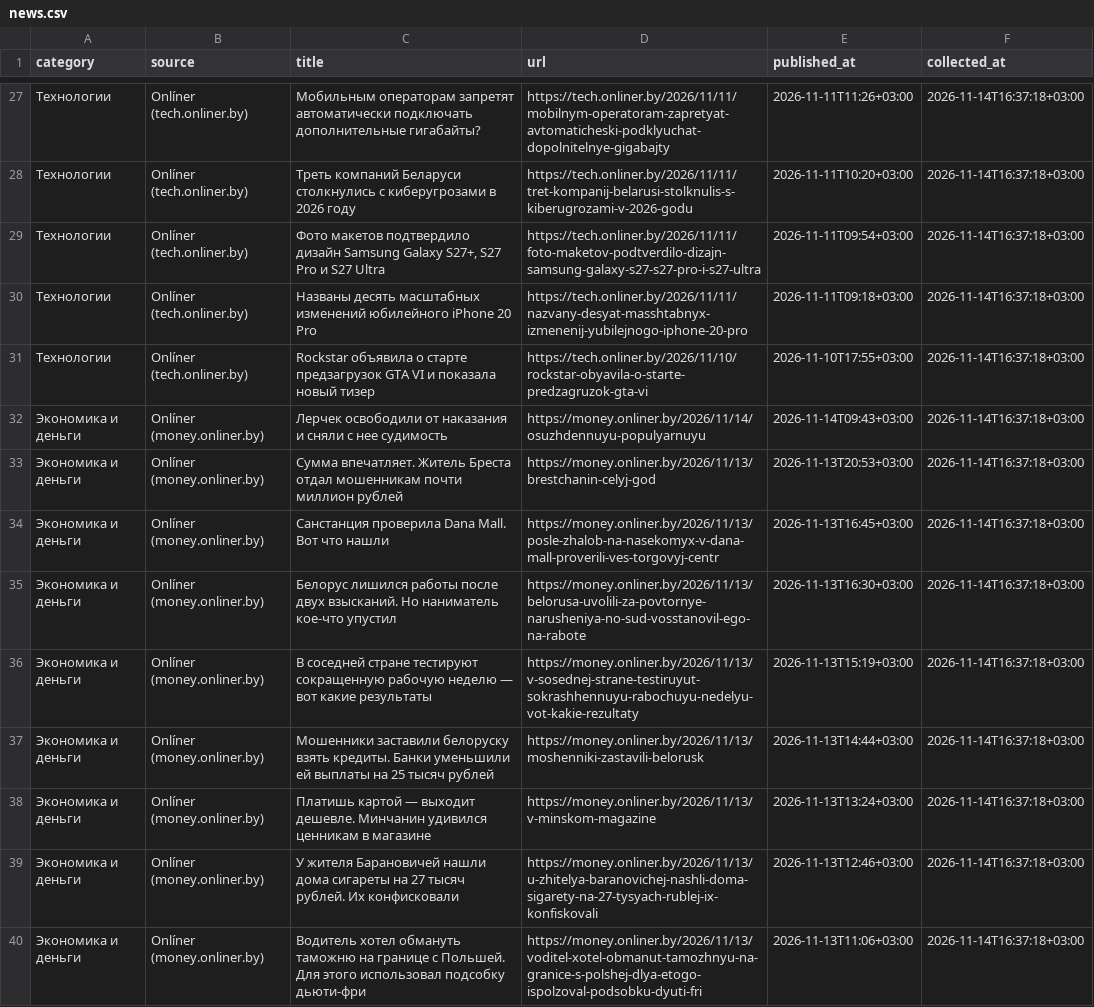
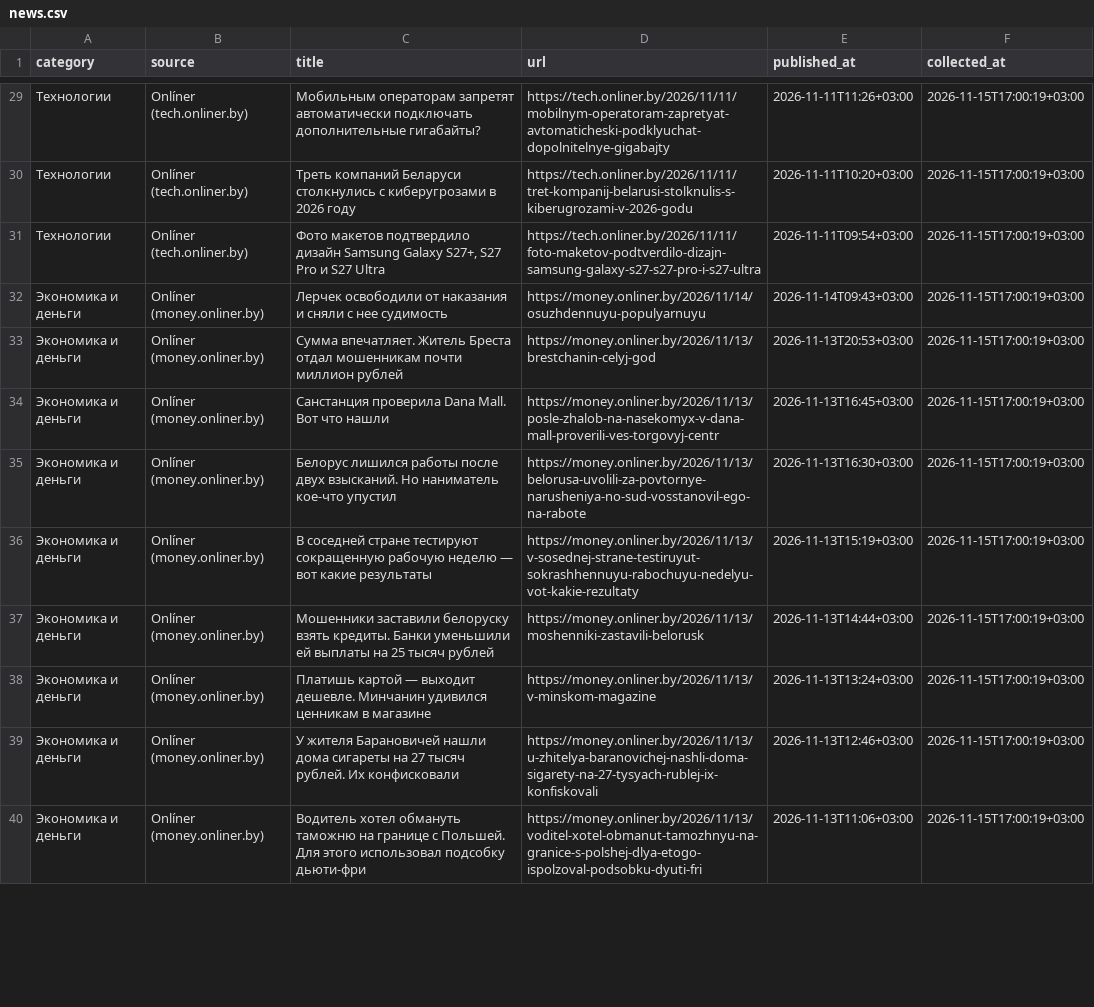
Before and after one commit to pavelgpt8888-sys/Belarus-News-Scraper, a CSV file: data/news.csv, drawn as a sheet; only a part is shown, gaps mark what is left out; removed rows and columns are numbered as before the commit, all else as after; the diff covers the shown part only; the diff names each change by its address in the sheet, - before the commit and + after, or states it on an @@ line.

```diff
--- a/data/news.csv
+++ b/data/news.csv
-F29:F31 (collected_at): 2026-11-14T16:37:18+03:00
+F29:F31 (collected_at): 2026-11-15T17:00:19+03:00
-row 30: Технологии | Onlíner (tech.onliner.by) | Названы десять масштабных изменений юбилейного iPhone 20 Pro | https://tech.onliner.by/2026/11/11/nazvany-desyat-masshtabnyx-izmenenij-yubilejnogo-iphone-20-pro | 2026-11-11T09:18+03:00 | 2026-11-14T16:37:18+03:00
-row 31: Технологии | Onlíner (tech.onliner.by) | Rockstar объявила о старте предзагрузок GTA VI и показала новый тизер | https://tech.onliner.by/2026/11/10/rockstar-obyavila-o-starte-predzagruzok-gta-vi | 2026-11-10T17:55+03:00 | 2026-11-14T16:37:18+03:00
-F32:F40 (collected_at): 2026-11-14T16:37:18+03:00
+F32:F40 (collected_at): 2026-11-15T17:00:19+03:00
```
Also changed, not shown: 2 added rows and 76 edited cells elsewhere in this file.
